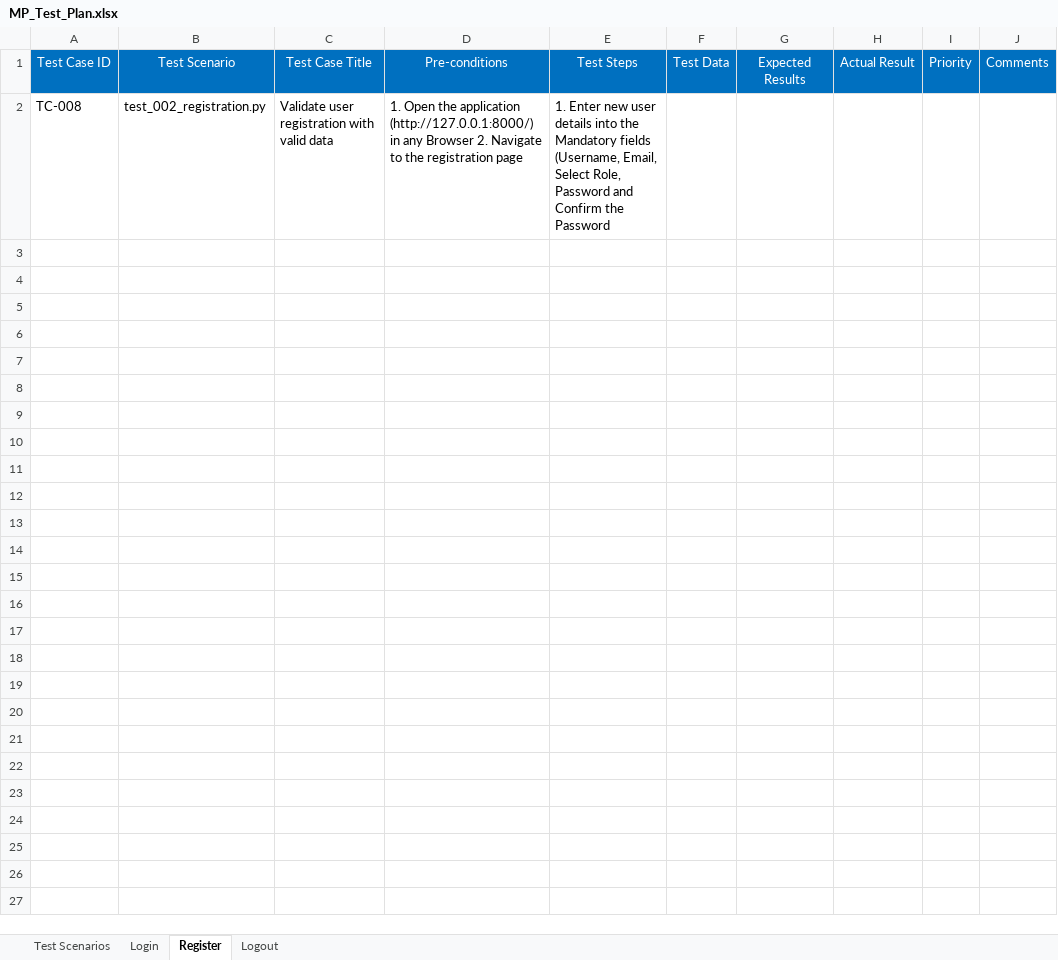
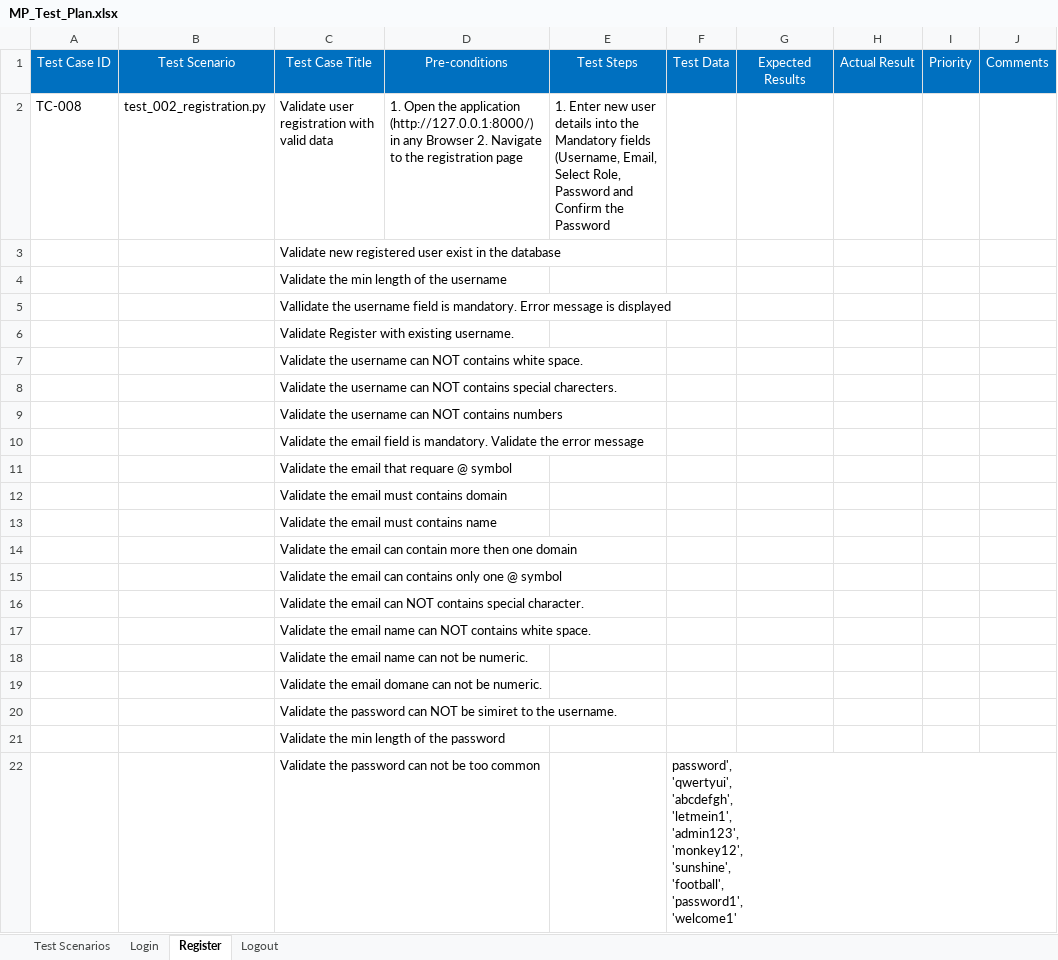
Before and after one commit to astankin/MP-Testing-Framework, an Excel workbook: Documentation/MP_Test_Plan.xlsx, sheet Register, drawn as a sheet; only a part is shown; values as stored, in another font and other column widths than the file's, no borders; ↵ is a line break in a cell; the diff covers the shown part only; the diff names each change by its address in the sheet, - before the commit and + after, or states it on an @@ line.

Commit message:
Updated register tests

```diff
--- a/Documentation/MP_Test_Plan.xlsx (sheet Register)
+++ b/Documentation/MP_Test_Plan.xlsx (sheet Register)
+row 3:  |  | Validate new registered user exist in the database
+row 4:  |  | Validate the min length of the username
+row 5:  |  | Vallidate the username field is mandatory. Error message is displayed
+row 6:  |  | Validate Register with existing username.
+row 7:  |  | Validate the username can NOT contains white space.
+row 8:  |  | Validate the username can NOT contains special charecters.
+row 9:  |  | Validate the username can NOT contains numbers
+row 10:  |  | Validate the email field is mandatory. Validate the error message
+row 11:  |  | Validate the email that requare @ symbol
+row 12:  |  | Validate the email must contains domain
+row 13:  |  | Validate the email must contains name
+row 14:  |  | Validate the email can contain more then one domain
+row 15:  |  | Validate the email can contains only one @ symbol
+row 16:  |  | Validate the email can NOT contains special character.
+row 17:  |  | Validate the email name can NOT contains white space.
+row 18:  |  | Validate the email name can not be numeric.
+row 19:  |  | Validate the email domane can not be numeric.
+row 20:  |  | Validate the password can NOT be simiret to the username.
+row 21:  |  | Validate the min length of the password
+row 22:  |  | Validate the password can not be too common |  |  | password', ↵ 'qwertyui', ↵ 'abcdefgh', ↵ 'letmein1', ↵ 'admin123', ↵ 'monkey12', ↵ 'sunshine', ↵ 'football', ↵ 'password1', ↵ 'welcome1'
```
Also changed, not shown: 20 added rows elsewhere in this sheet, sheet Login, sheet Test Scenarios, 3 other files.
